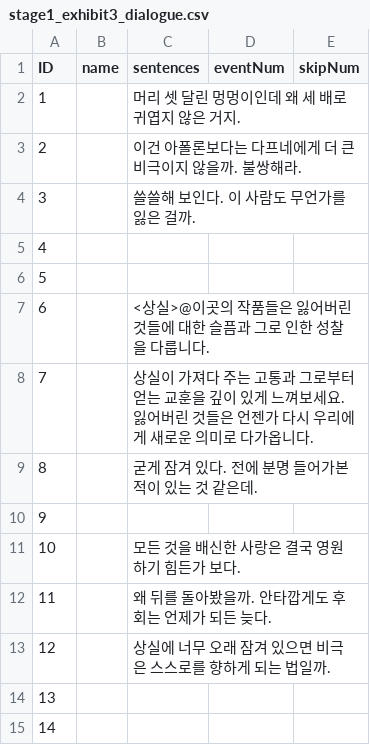
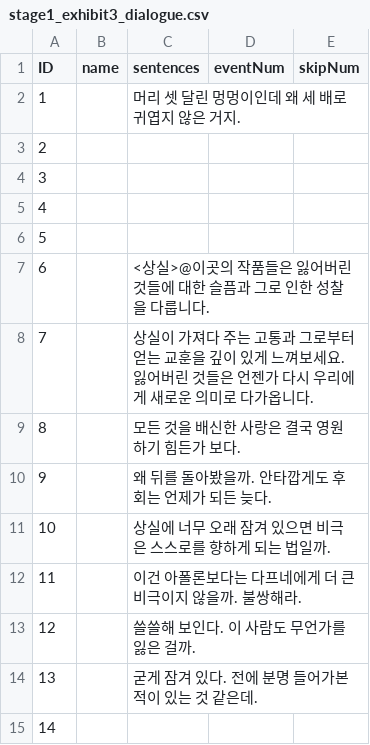
Before and after one commit to suacho0107/Pygmalion, a CSV file: Assets/Resources/stage1_exhibit3_dialogue.csv, drawn as a sheet.

```diff
--- a/Assets/Resources/stage1_exhibit3_dialogue.csv
+++ b/Assets/Resources/stage1_exhibit3_dialogue.csv
@@ -2,4 +2,4 @@ ID,name,sentences,eventNum,skipNum
 1,,머리 셋 달린 멍멍이인데 왜 세 배로 귀엽지 않은 거지.,,
-2,,이건 아폴론보다는 다프네에게 더 큰 비극이지 않을까. 불쌍해라.,,
-3,,쓸쓸해 보인다. 이 사람도 무언가를 잃은 걸까.,,
+2,,,,
+3,,,,
 4,,,,
@@ -8,8 +8,8 @@ ID,name,sentences,eventNum,skipNum
 7,,상실이 가져다 주는 고통과 그로부터 얻는 교훈을 깊이 있게 느껴보세요. 잃어버린 것들은 언젠가 다시 우리에게 새로운 의미로 다가옵니다.,,
-8,,굳게 잠겨 있다. 전에 분명 들어가본 적이 있는 것 같은데.,,
-9,,,,
-10,,모든 것을 배신한 사랑은 결국 영원하기 힘든가 보다.,,
-11,,왜 뒤를 돌아봤을까. 안타깝게도 후회는 언제가 되든 늦다.,,
-12,,상실에 너무 오래 잠겨 있으면 비극은 스스로를 향하게 되는 법일까.,,
-13,,,,
+8,,모든 것을 배신한 사랑은 결국 영원하기 힘든가 보다.,,
+9,,왜 뒤를 돌아봤을까. 안타깝게도 후회는 언제가 되든 늦다.,,
+10,,상실에 너무 오래 잠겨 있으면 비극은 스스로를 향하게 되는 법일까.,,
+11,,이건 아폴론보다는 다프네에게 더 큰 비극이지 않을까. 불쌍해라.,,
+12,,쓸쓸해 보인다. 이 사람도 무언가를 잃은 걸까.,,
+13,,굳게 잠겨 있다. 전에 분명 들어가본 적이 있는 것 같은데.,,
 14,,,,
```
Also changed, not shown: 2 other files.
